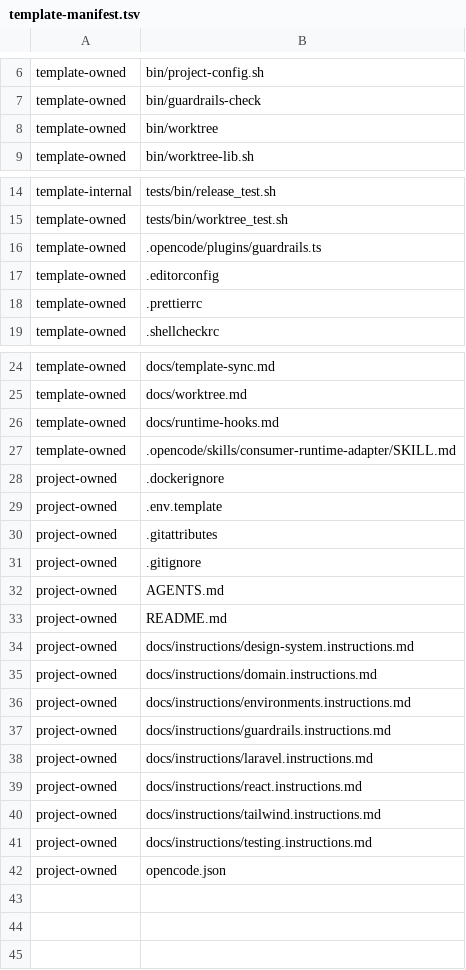
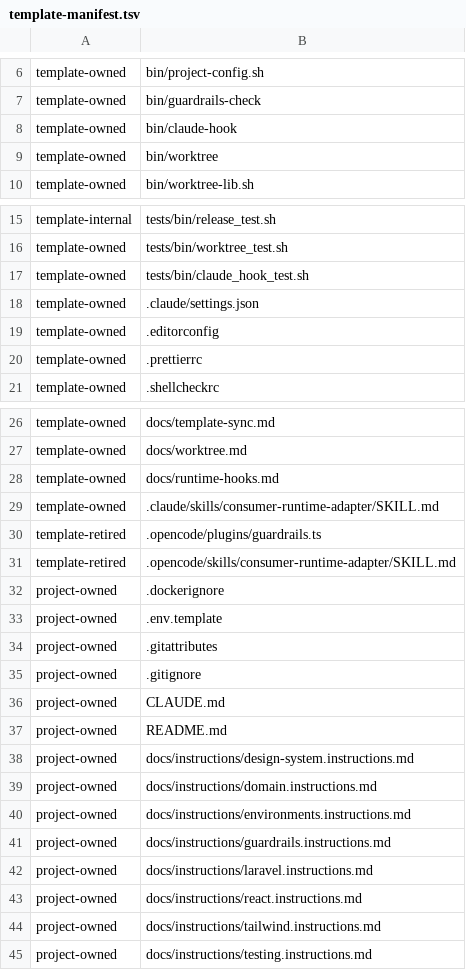
Before and after one commit to ccplatz/project-template, a TSV file: template-manifest.tsv, drawn as a sheet; only a part is shown, gaps mark what is left out.

```diff
--- a/template-manifest.tsv
+++ b/template-manifest.tsv
@@ -7,2 +7,3 @@ template-owned	bin/project-config.sh
 template-owned	bin/guardrails-check
+template-owned	bin/claude-hook
 template-owned	bin/worktree
@@ -15,3 +16,4 @@ template-internal	tests/bin/release_test.sh
 template-owned	tests/bin/worktree_test.sh
-template-owned	.opencode/plugins/guardrails.ts
+template-owned	tests/bin/claude_hook_test.sh
+template-owned	.claude/settings.json
 template-owned	.editorconfig
@@ -26,3 +28,5 @@ template-owned	docs/worktree.md
 template-owned	docs/runtime-hooks.md
-template-owned	.opencode/skills/consumer-runtime-adapter/SKILL.md
+template-owned	.claude/skills/consumer-runtime-adapter/SKILL.md
+template-retired	.opencode/plugins/guardrails.ts
+template-retired	.opencode/skills/consumer-runtime-adapter/SKILL.md
 project-owned	.dockerignore
@@ -31,3 +35,3 @@ project-owned	.gitattributes
 project-owned	.gitignore
-project-owned	AGENTS.md
+project-owned	CLAUDE.md
 project-owned	README.md
@@ -41,2 +45 @@ project-owned	docs/instructions/tailwind.instructions.md
 project-owned	docs/instructions/testing.instructions.md
-project-owned	opencode.json
```
Also changed, not shown: 17 other files.
